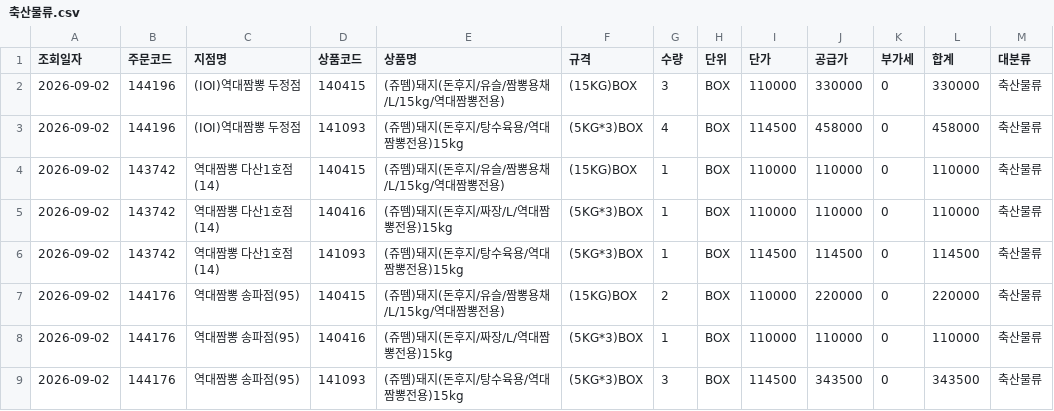
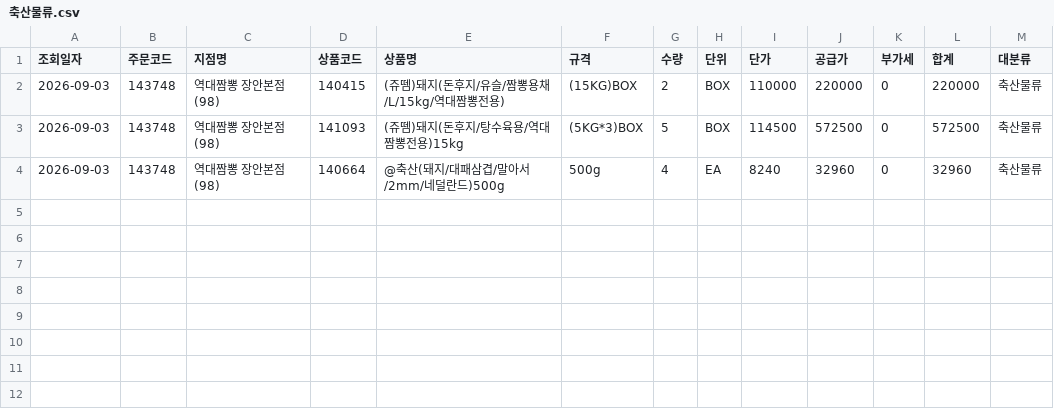
Before and after one commit to dampd21/Sajodaerim, a CSV file: output/by_category/축산물류.csv, drawn as a sheet.

```diff
--- a/output/by_category/축산물류.csv
+++ b/output/by_category/축산물류.csv
@@ -1,9 +1,4 @@
 조회일자,주문코드,지점명,상품코드,상품명,규격,수량,단위,단가,공급가,부가세,합계,대분류
-2026-09-02,144196,(IOI)역대짬뽕 두정점,140415,(쥬뗌)돼지(돈후지/유슬/짬뽕용채/L/15kg/역대짬뽕전용),(15KG)BOX,3,BOX,110000,330000,0,330000,축산물류
-2026-09-02,144196,(IOI)역대짬뽕 두정점,141093,(쥬뗌)돼지(돈후지/탕수육용/역대짬뽕전용)15kg,(5KG*3)BOX,4,BOX,114500,458000,0,458000,축산물류
-2026-09-02,143742,역대짬뽕 다산1호점(14),140415,(쥬뗌)돼지(돈후지/유슬/짬뽕용채/L/15kg/역대짬뽕전용),(15KG)BOX,1,BOX,110000,110000,0,110000,축산물류
-2026-09-02,143742,역대짬뽕 다산1호점(14),140416,(쥬뗌)돼지(돈후지/짜장/L/역대짬뽕전용)15kg,(5KG*3)BOX,1,BOX,110000,110000,0,110000,축산물류
-2026-09-02,143742,역대짬뽕 다산1호점(14),141093,(쥬뗌)돼지(돈후지/탕수육용/역대짬뽕전용)15kg,(5KG*3)BOX,1,BOX,114500,114500,0,114500,축산물류
-2026-09-02,144176,역대짬뽕 송파점(95),140415,(쥬뗌)돼지(돈후지/유슬/짬뽕용채/L/15kg/역대짬뽕전용),(15KG)BOX,2,BOX,110000,220000,0,220000,축산물류
-2026-09-02,144176,역대짬뽕 송파점(95),140416,(쥬뗌)돼지(돈후지/짜장/L/역대짬뽕전용)15kg,(5KG*3)BOX,1,BOX,110000,110000,0,110000,축산물류
-2026-09-02,144176,역대짬뽕 송파점(95),141093,(쥬뗌)돼지(돈후지/탕수육용/역대짬뽕전용)15kg,(5KG*3)BOX,3,BOX,114500,343500,0,343500,축산물류
+2026-09-03,143748,역대짬뽕 장안본점(98),140415,(쥬뗌)돼지(돈후지/유슬/짬뽕용채/L/15kg/역대짬뽕전용),(15KG)BOX,2,BOX,110000,220000,0,220000,축산물류
+2026-09-03,143748,역대짬뽕 장안본점(98),141093,(쥬뗌)돼지(돈후지/탕수육용/역대짬뽕전용)15kg,(5KG*3)BOX,5,BOX,114500,572500,0,572500,축산물류
+2026-09-03,143748,역대짬뽕 장안본점(98),140664,@축산(돼지/대패삼겹/말아서/2mm/네덜란드)500g,500g,4,EA,8240,32960,0,32960,축산물류
```
Also changed, not shown: output/by_category/농산물류.csv, output/by_category/수산물류.csv, 8 other files.
